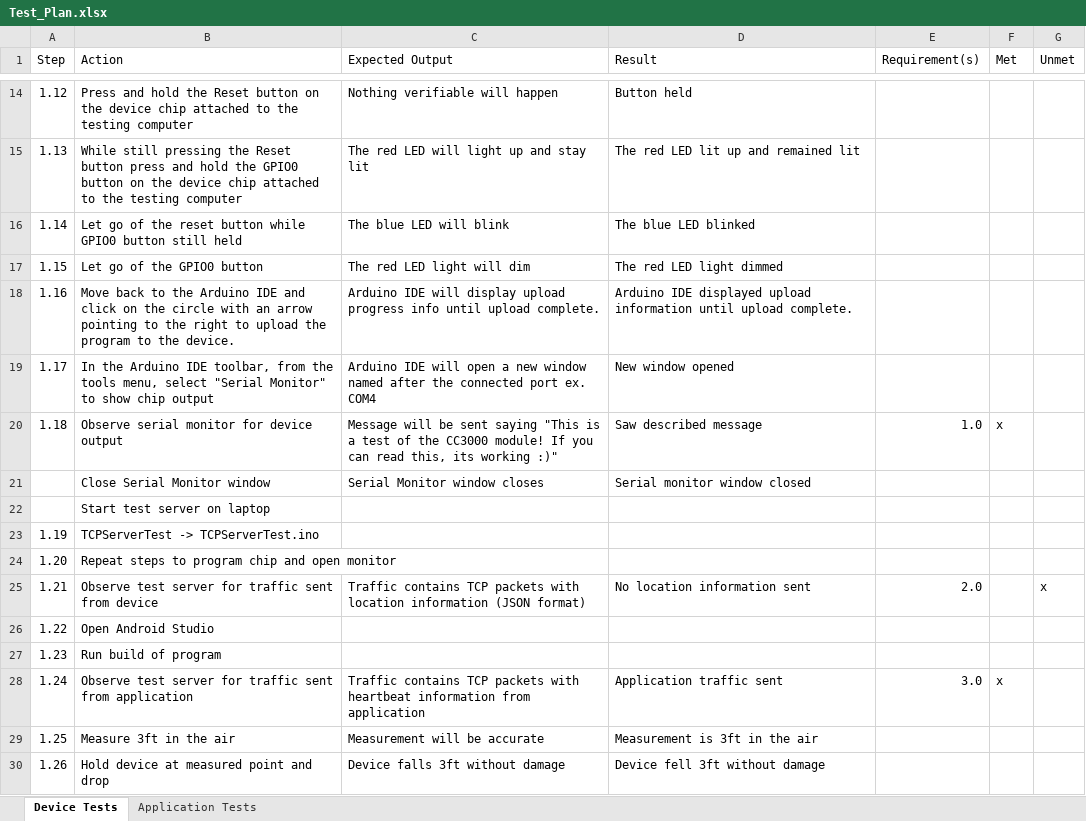
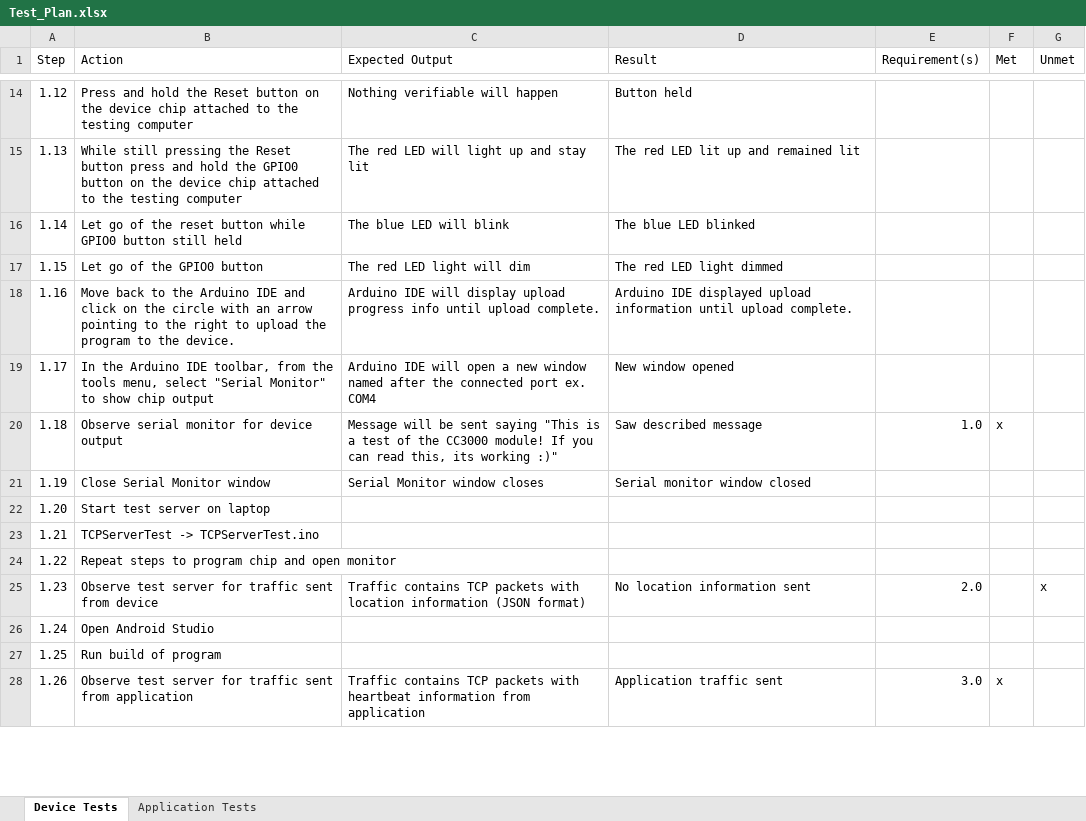
Before and after one commit to dontaylor6000/Group27_Tracker, an Excel workbook: Documentation/Test_Plan.xlsx, sheet Device Tests, drawn as a sheet; only a part is shown, gaps mark what is left out; values as stored, in another font and other column widths than the file's, no borders; removed rows and columns are numbered as before the commit, all else as after; the diff covers the shown part only; the diff names each change by its address in the sheet, - before the commit and + after, or states it on an @@ line.

```diff
--- a/Documentation/Test_Plan.xlsx (sheet Device Tests)
+++ b/Documentation/Test_Plan.xlsx (sheet Device Tests)
-A21 (Step): (empty)
+A21 (Step): 1.19
-row 22:  | Start test server on laptop
-row 23: 1.19 | TCPServerTest -> TCPServerTest.ino
-B22 (Action): Repeat steps to program chip and open monitor
+B22 (Action): Start test server on laptop
-B23 (Action): Observe test server for traffic sent from device
+B23 (Action): TCPServerTest -> TCPServerTest.ino
-C23 (Expected Output): Traffic contains TCP packets with location information (JSON format)
+C23 (Expected Output): (empty)
-D23 (Result): No location information sent
+D23 (Result): (empty)
-E23 (Requirement(s)): 2.0
+E23 (Requirement(s)): (empty)
-G23 (Unmet): x
+G23 (Unmet): (empty)
-B24 (Action): Open Android Studio
+B24 (Action): Repeat steps to program chip and open monitor
-B25 (Action): Run build of program
+B25 (Action): Observe test server for traffic sent from device
-C25 (Expected Output): (empty)
+C25 (Expected Output): Traffic contains TCP packets with location information (JSON format)
-D25 (Result): (empty)
+D25 (Result): No location information sent
-E25 (Requirement(s)): (empty)
+E25 (Requirement(s)): 2.0
-G25 (Unmet): (empty)
+G25 (Unmet): x
-B26 (Action): Observe test server for traffic sent from application
+B26 (Action): Open Android Studio
-C26 (Expected Output): Traffic contains TCP packets with heartbeat information from application
+C26 (Expected Output): (empty)
-D26 (Result): Application traffic sent
+D26 (Result): (empty)
-E26 (Requirement(s)): 3.0
+E26 (Requirement(s)): (empty)
-F26 (Met): x
+F26 (Met): (empty)
-B27 (Action): Measure 3ft in the air
+B27 (Action): Run build of program
-C27 (Expected Output): Measurement will be accurate
+C27 (Expected Output): (empty)
-D27 (Result): Measurement is 3ft in the air
+D27 (Result): (empty)
-B28 (Action): Hold device at measured point and drop
+B28 (Action): Observe test server for traffic sent from application
-C28 (Expected Output): Device falls 3ft without damage
+C28 (Expected Output): Traffic contains TCP packets with heartbeat information from application
-D28 (Result): Device fell 3ft without damage
+D28 (Result): Application traffic sent
-E28 (Requirement(s)): (empty)
+E28 (Requirement(s)): 3.0
-F28 (Met): (empty)
+F28 (Met): x
```
Also changed, not shown: 2 added rows and 54 edited cells elsewhere in this sheet, sheet Application Tests, formulas that keep their value, 1 other file.
